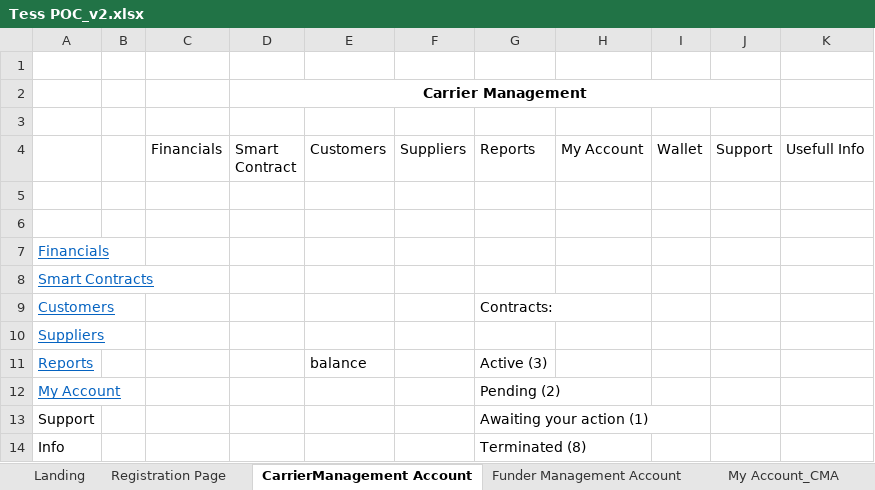
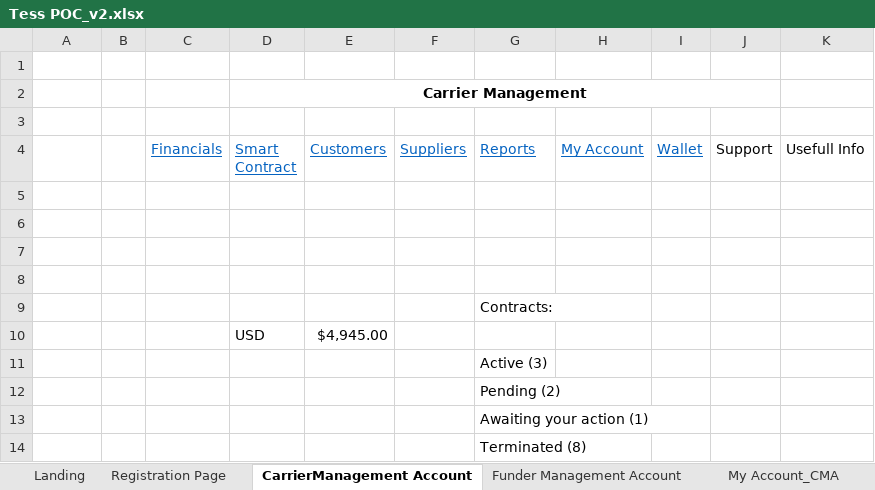
Before and after one commit to IngeniumBlox/TESSRo, an Excel workbook: Tess POC_v2.xlsx, sheet CarrierManagement Account, drawn as a sheet; values as stored, in another font and other column widths than the file's, no borders; removed rows and columns are numbered as before the commit, all else as after; the diff names each change by its address in the sheet, - before the commit and + after, or states it on an @@ line.

```diff
--- a/Tess POC_v2.xlsx (sheet CarrierManagement Account)
+++ b/Tess POC_v2.xlsx (sheet CarrierManagement Account)
@@ C4:I4 underline: off → on, text colour: black → #0563C1 @@
-A7: Financials
+A7: (empty)
-A8: Smart Contracts
+A8: (empty)
-A9: Customers
+A9: (empty)
-row 10: Suppliers
-row 11: Reports |  |  |  | balance |  | Active (3)
-row 12: My Account |  |  |  |  |  | Pending (2)
-row 13: Support |  |  |  |  |  | Awaiting your action (1)
-row 14: Info |  |  |  |  |  | Terminated (8)
+row 10:  |  |  | USD | $4,945.00
+row 11:  |  |  |  |  |  | Active (3)
+row 12:  |  |  |  |  |  | Pending (2)
+row 13:  |  |  |  |  |  | Awaiting your action (1)
+row 14:  |  |  |  |  |  | Terminated (8)
```
Also changed, not shown: sheet Financials, sheet Customer_CMA, sheet Funder Management Account, sheet Smart Contract-New, sheet Reports, sheet My Account_CMA, 1 more sheet, other sheet tabs, charts or pictures, 7 other files.
